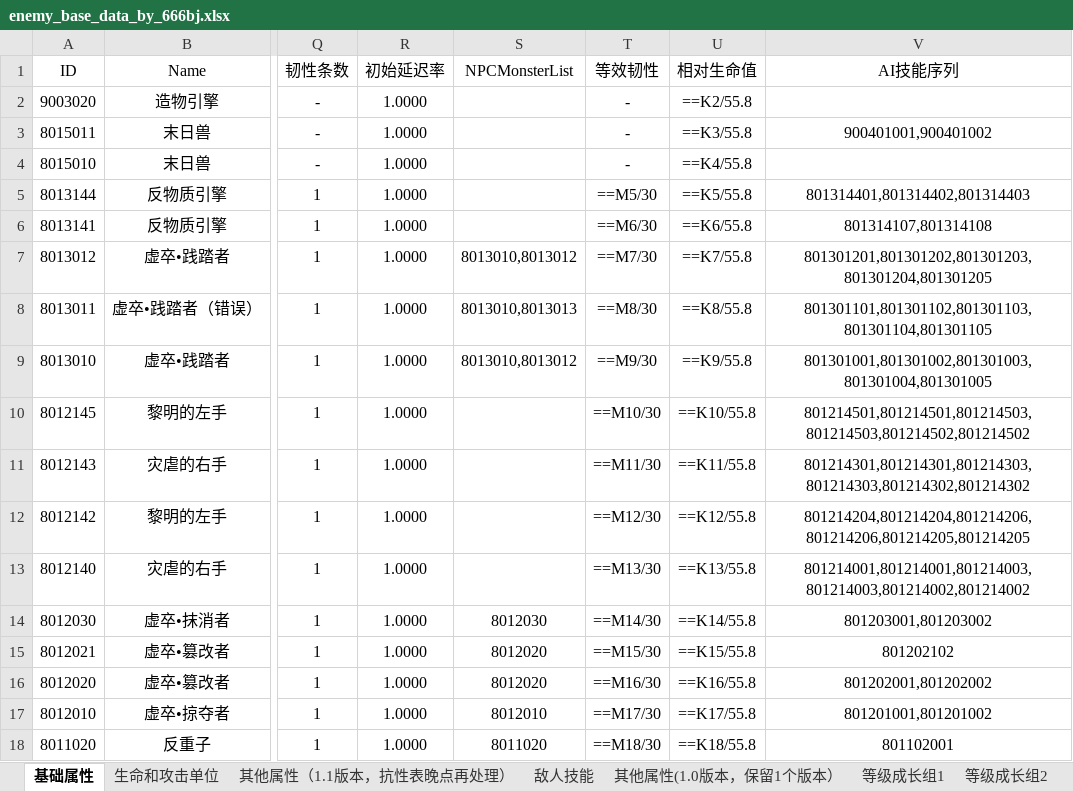
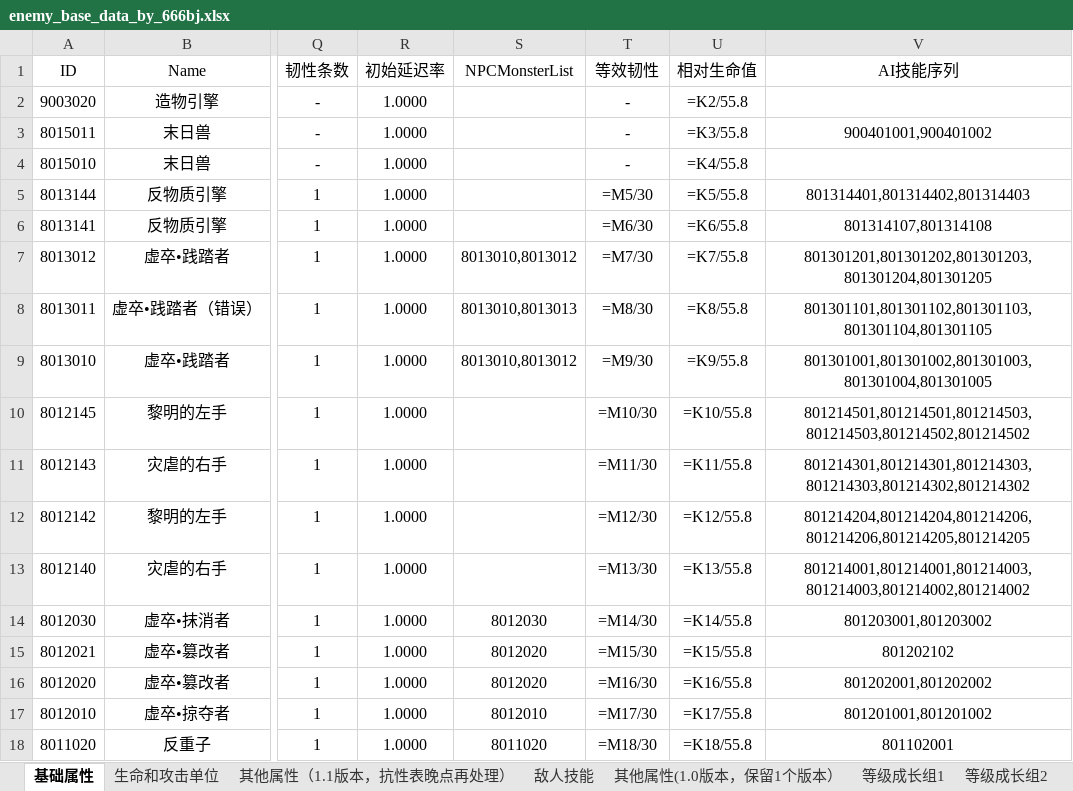
Before and after one commit to CCSCovenant/SRBA, an Excel workbook: battle/battle_data/enemy_data/enemy_base_data_by_666bj.xlsx, sheet 基础属性, drawn as a sheet; only a part is shown, gaps mark what is left out; values as stored, in another font and other column widths than the file's, no borders; formulas are shown in place of their values; the diff covers the shown part only; the diff names each change by its address in the sheet, - before the commit and + after, or states it on an @@ line.

Commit message:
data parser md腾讯文档导出的不能直接用

```diff
--- a/battle/battle_data/enemy_data/enemy_base_data_by_666bj.xlsx (sheet 基础属性)
+++ b/battle/battle_data/enemy_data/enemy_base_data_by_666bj.xlsx (sheet 基础属性)
-U2 (相对生命值): ==K2/55.8
+U2 (相对生命值): =K2/55.8
-U3 (相对生命值): ==K3/55.8
+U3 (相对生命值): =K3/55.8
-U4 (相对生命值): ==K4/55.8
+U4 (相对生命值): =K4/55.8
-T5 (等效韧性): ==M5/30
+T5 (等效韧性): =M5/30
-U5 (相对生命值): ==K5/55.8
+U5 (相对生命值): =K5/55.8
-T6 (等效韧性): ==M6/30
+T6 (等效韧性): =M6/30
-U6 (相对生命值): ==K6/55.8
+U6 (相对生命值): =K6/55.8
-T7 (等效韧性): ==M7/30
+T7 (等效韧性): =M7/30
-U7 (相对生命值): ==K7/55.8
+U7 (相对生命值): =K7/55.8
-T8 (等效韧性): ==M8/30
+T8 (等效韧性): =M8/30
-U8 (相对生命值): ==K8/55.8
+U8 (相对生命值): =K8/55.8
-T9 (等效韧性): ==M9/30
+T9 (等效韧性): =M9/30
-U9 (相对生命值): ==K9/55.8
+U9 (相对生命值): =K9/55.8
-T10 (等效韧性): ==M10/30
+T10 (等效韧性): =M10/30
-U10 (相对生命值): ==K10/55.8
+U10 (相对生命值): =K10/55.8
-T11 (等效韧性): ==M11/30
+T11 (等效韧性): =M11/30
-U11 (相对生命值): ==K11/55.8
+U11 (相对生命值): =K11/55.8
-T12 (等效韧性): ==M12/30
+T12 (等效韧性): =M12/30
-U12 (相对生命值): ==K12/55.8
+U12 (相对生命值): =K12/55.8
-T13 (等效韧性): ==M13/30
+T13 (等效韧性): =M13/30
-U13 (相对生命值): ==K13/55.8
+U13 (相对生命值): =K13/55.8
-T14 (等效韧性): ==M14/30
+T14 (等效韧性): =M14/30
-U14 (相对生命值): ==K14/55.8
+U14 (相对生命值): =K14/55.8
-T15 (等效韧性): ==M15/30
+T15 (等效韧性): =M15/30
-U15 (相对生命值): ==K15/55.8
+U15 (相对生命值): =K15/55.8
-T16 (等效韧性): ==M16/30
+T16 (等效韧性): =M16/30
-U16 (相对生命值): ==K16/55.8
+U16 (相对生命值): =K16/55.8
-T17 (等效韧性): ==M17/30
+T17 (等效韧性): =M17/30
-U17 (相对生命值): ==K17/55.8
+U17 (相对生命值): =K17/55.8
-T18 (等效韧性): ==M18/30
+T18 (等效韧性): =M18/30
-U18 (相对生命值): ==K18/55.8
+U18 (相对生命值): =K18/55.8
```
Also changed, not shown: 182 edited cells elsewhere in this sheet, sheet 等级成长组1, sheet 等级成长组2, 4 other files.
